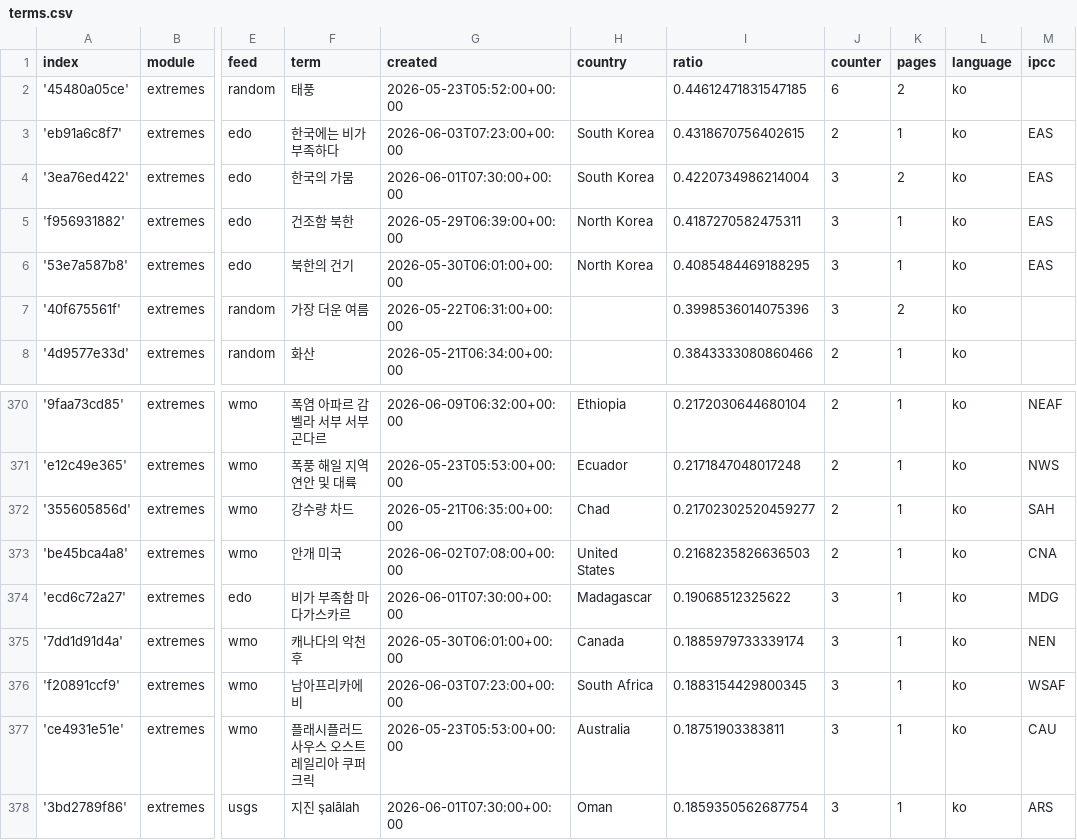
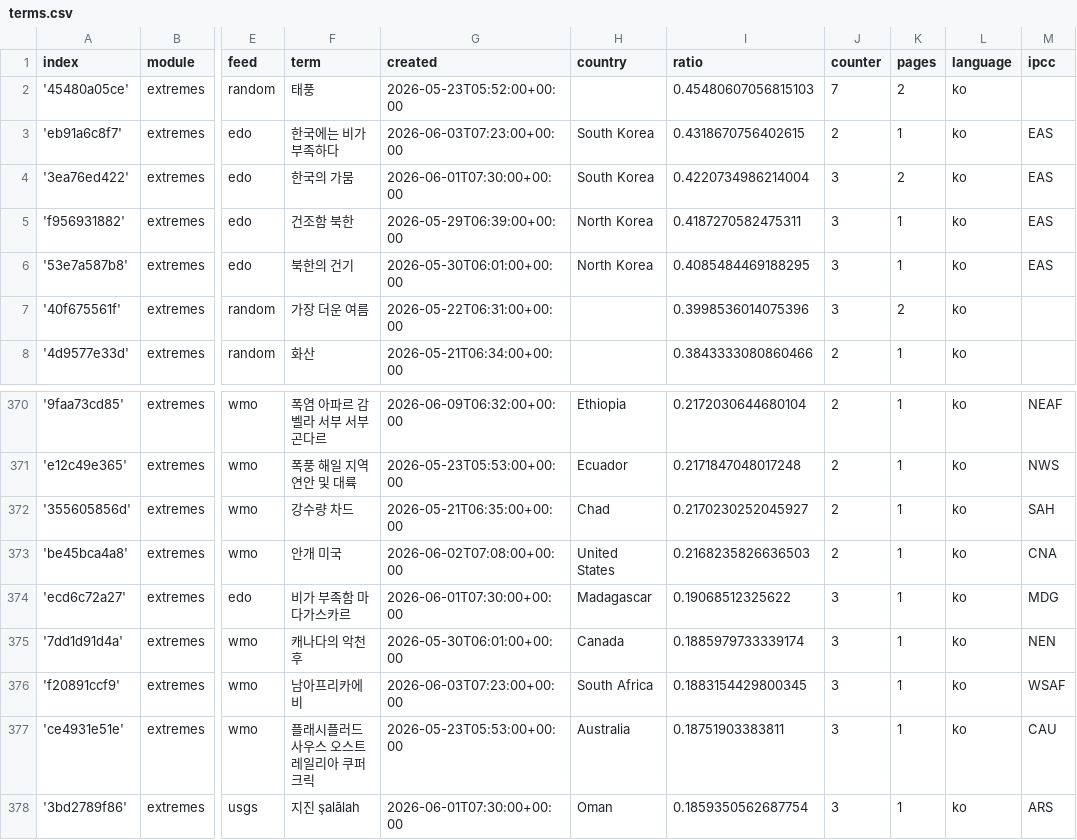
Before and after one commit to kamic-news/koreanExtremes, a CSV file: terms.csv, drawn as a sheet; only a part is shown, gaps mark what is left out; the diff covers the shown part only; the diff names each change by its address in the sheet, - before the commit and + after, or states it on an @@ line.

```diff
--- a/terms.csv
+++ b/terms.csv
-I2 (ratio): 0.44612471831547185
+I2 (ratio): 0.45480607056815103
-J2 (counter): 6
+J2 (counter): 7
-I372 (ratio): 0.21702302520459277
+I372 (ratio): 0.2170230252045927
```
Also changed, not shown: 2 added rows, 2 removed rows and 4 edited cells elsewhere in this file.
